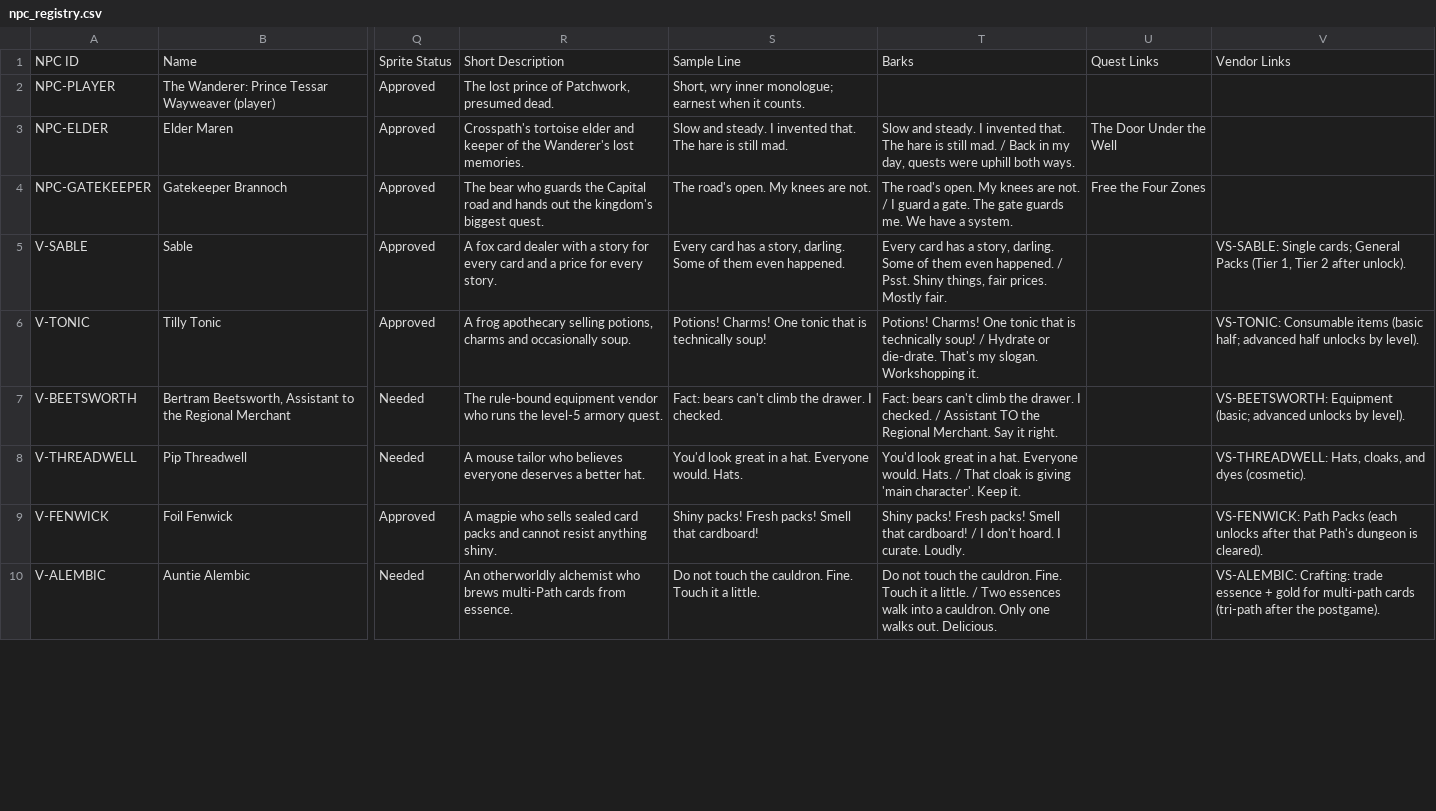
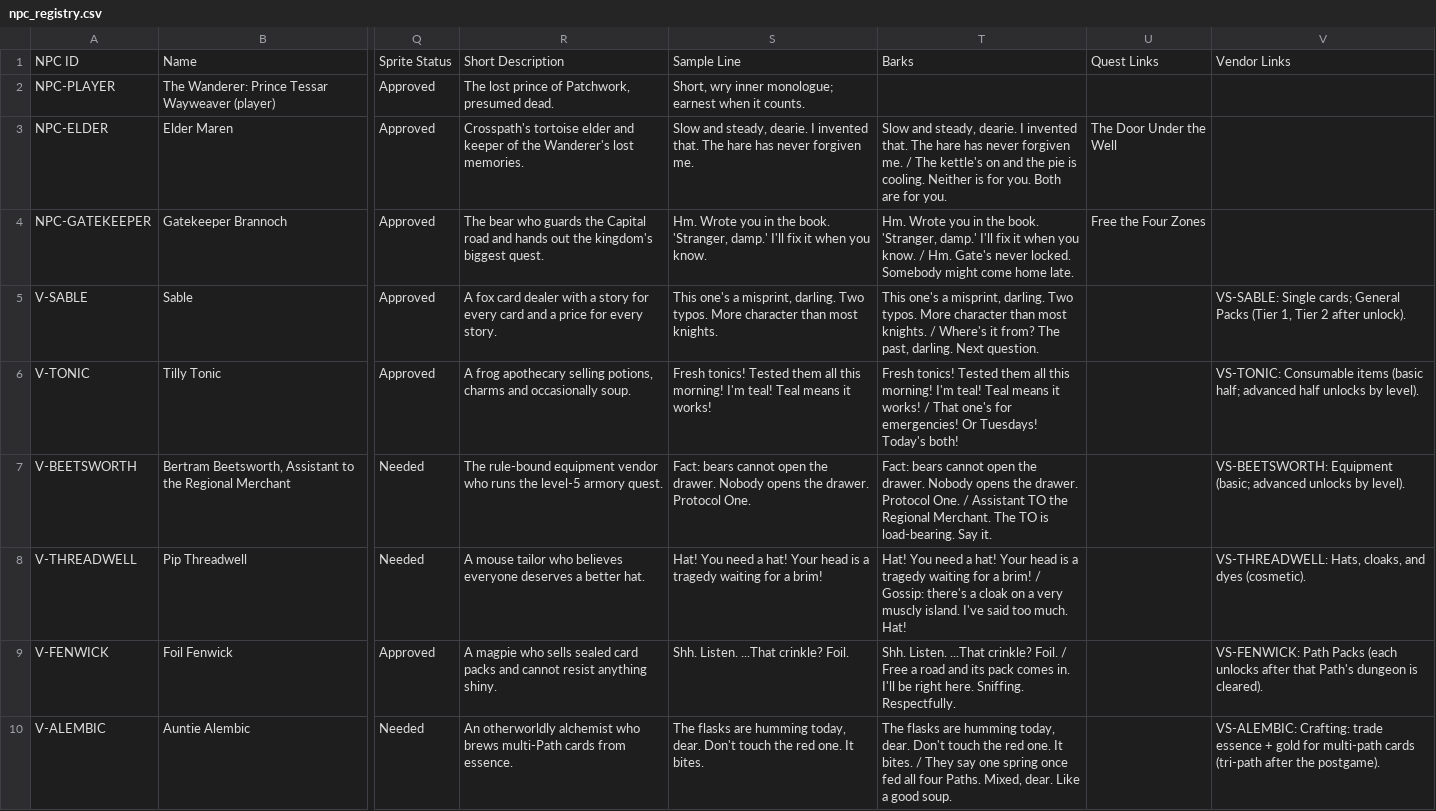
Before and after one commit to Aglowatz/Deckbuilder-rpg, a CSV file: docs/design/npc_registry.csv, drawn as a sheet; only a part is shown, gaps mark what is left out; the diff covers the shown part only; the diff names each change by its address in the sheet, - before the commit and + after, or states it on an @@ line.

Commit message:
Overnight Oct 19, Phase 2 cycle 12: rewritten dialogue checked in the real box (Maren, Basil, Agnes); fps after the overhead fade rule

```diff
--- a/docs/design/npc_registry.csv
+++ b/docs/design/npc_registry.csv
-S3: Slow and steady. I invented that. The hare is still mad.
+S3: Slow and steady, dearie. I invented that. The hare has never forgiven me.
-T3: Slow and steady. I invented that. The hare is still mad. / Back in my day, quests were uphill both ways.
+T3: Slow and steady, dearie. I invented that. The hare has never forgiven me. / The kettle's on and the pie is cooling. Neither is for you. Both are for you.
-S4: The road's open. My knees are not.
+S4: Hm. Wrote you in the book. 'Stranger, damp.' I'll fix it when you know.
-T4: The road's open. My knees are not. / I guard a gate. The gate guards me. We have a system.
+T4: Hm. Wrote you in the book. 'Stranger, damp.' I'll fix it when you know. / Hm. Gate's never locked. Somebody might come home late.
-S5: Every card has a story, darling. Some of them even happened.
+S5: This one's a misprint, darling. Two typos. More character than most knights.
-T5: Every card has a story, darling. Some of them even happened. / Psst. Shiny things, fair prices. Mostly fair.
+T5: This one's a misprint, darling. Two typos. More character than most knights. / Where's it from? The past, darling. Next question.
-S6: Potions! Charms! One tonic that is technically soup!
+S6: Fresh tonics! Tested them all this morning! I'm teal! Teal means it works!
-T6: Potions! Charms! One tonic that is technically soup! / Hydrate or die-drate. That's my slogan. Workshopping it.
+T6: Fresh tonics! Tested them all this morning! I'm teal! Teal means it works! / That one's for emergencies! Or Tuesdays! Today's both!
-S7: Fact: bears can't climb the drawer. I checked.
+S7: Fact: bears cannot open the drawer. Nobody opens the drawer. Protocol One.
-T7: Fact: bears can't climb the drawer. I checked. / Assistant TO the Regional Merchant. Say it right.
+T7: Fact: bears cannot open the drawer. Nobody opens the drawer. Protocol One. / Assistant TO the Regional Merchant. The TO is load-bearing. Say it.
-S8: You'd look great in a hat. Everyone would. Hats.
+S8: Hat! You need a hat! Your head is a tragedy waiting for a brim!
-T8: You'd look great in a hat. Everyone would. Hats. / That cloak is giving 'main character'. Keep it.
+T8: Hat! You need a hat! Your head is a tragedy waiting for a brim! / Gossip: there's a cloak on a very muscly island. I've said too much. Hat!
-S9: Shiny packs! Fresh packs! Smell that cardboard!
+S9: Shh. Listen. ...That crinkle? Foil.
-T9: Shiny packs! Fresh packs! Smell that cardboard! / I don't hoard. I curate. Loudly.
+T9: Shh. Listen. ...That crinkle? Foil. / Free a road and its pack comes in. I'll be right here. Sniffing. Respectfully.
-S10: Do not touch the cauldron. Fine. Touch it a little.
+S10: The flasks are humming today, dear. Don't touch the red one. It bites.
-T10: Do not touch the cauldron. Fine. Touch it a little. / Two essences walk into a cauldron. Only one walks out. Delicious.
+T10: The flasks are humming today, dear. Don't touch the red one. It bites. / They say one spring once fed all four Paths. Mixed, dear. Like a good soup.
```
Also changed, not shown: 84 edited cells elsewhere in this file, 5 other files.
